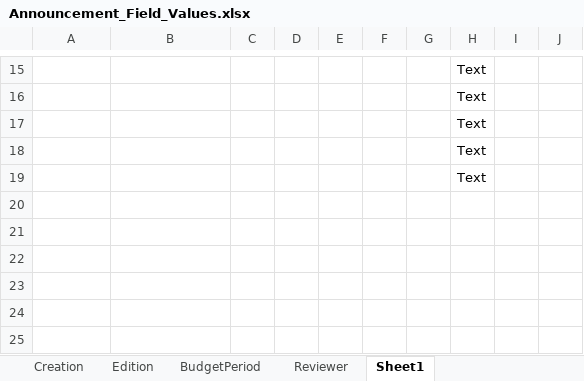
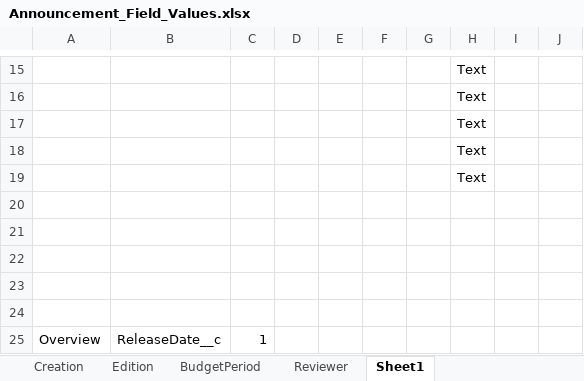
Before and after one commit to DilipHatagale-REISys/govgrants-framework-automation-fw-classic-flows, an Excel workbook: src/main/resources/Announcement_Field_Values.xlsx, sheet Sheet1, drawn as a sheet; only a part is shown, gaps mark what is left out; values as stored, in another font and other column widths than the file's, no borders; the diff names each change by its address in the sheet, - before the commit and + after, or states it on an @@ line.

```diff
--- a/src/main/resources/Announcement_Field_Values.xlsx (sheet Sheet1)
+++ b/src/main/resources/Announcement_Field_Values.xlsx (sheet Sheet1)
+row 20: (empty)
+row 21: (empty)
+row 22: (empty)
+row 23: (empty)
+row 24: (empty)
+row 25: Overview | ReleaseDate__c | 1
```
Also changed, not shown: sheet Edition, sheet Creation, src/main/resources/PaymentRequest_Field_Values.xlsx, src/main/resources/Program_Field_Values.xlsx, 5 other files.
